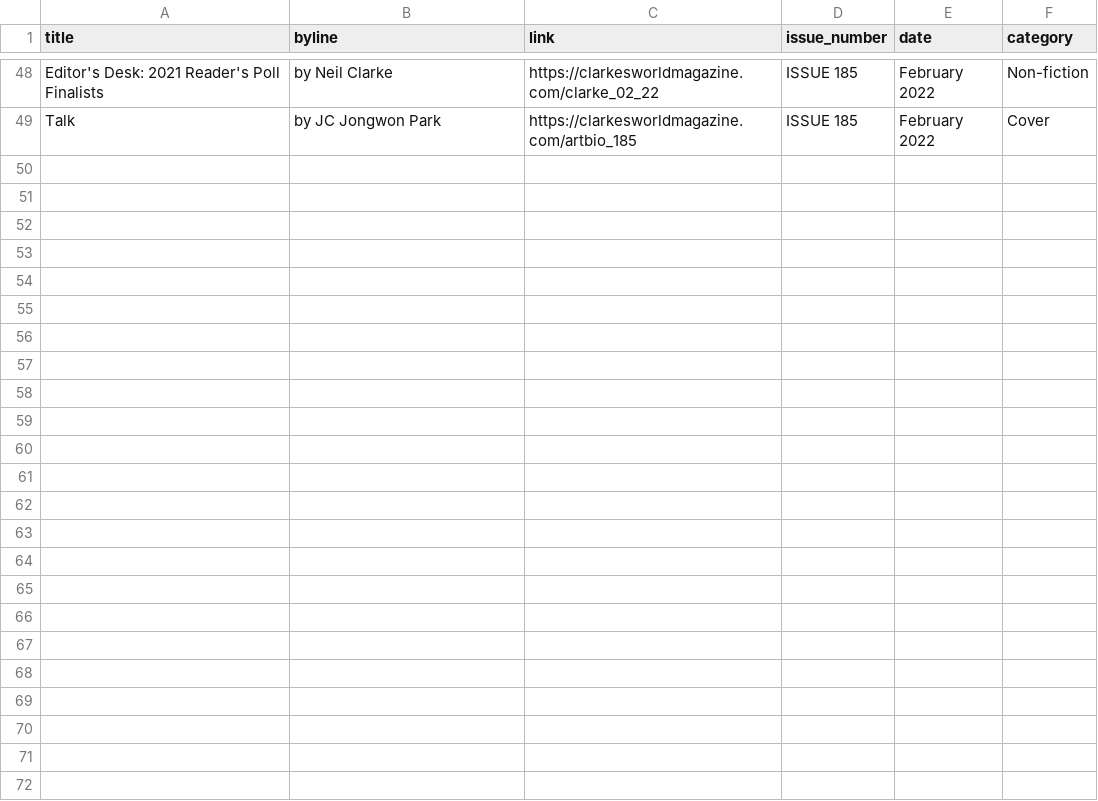
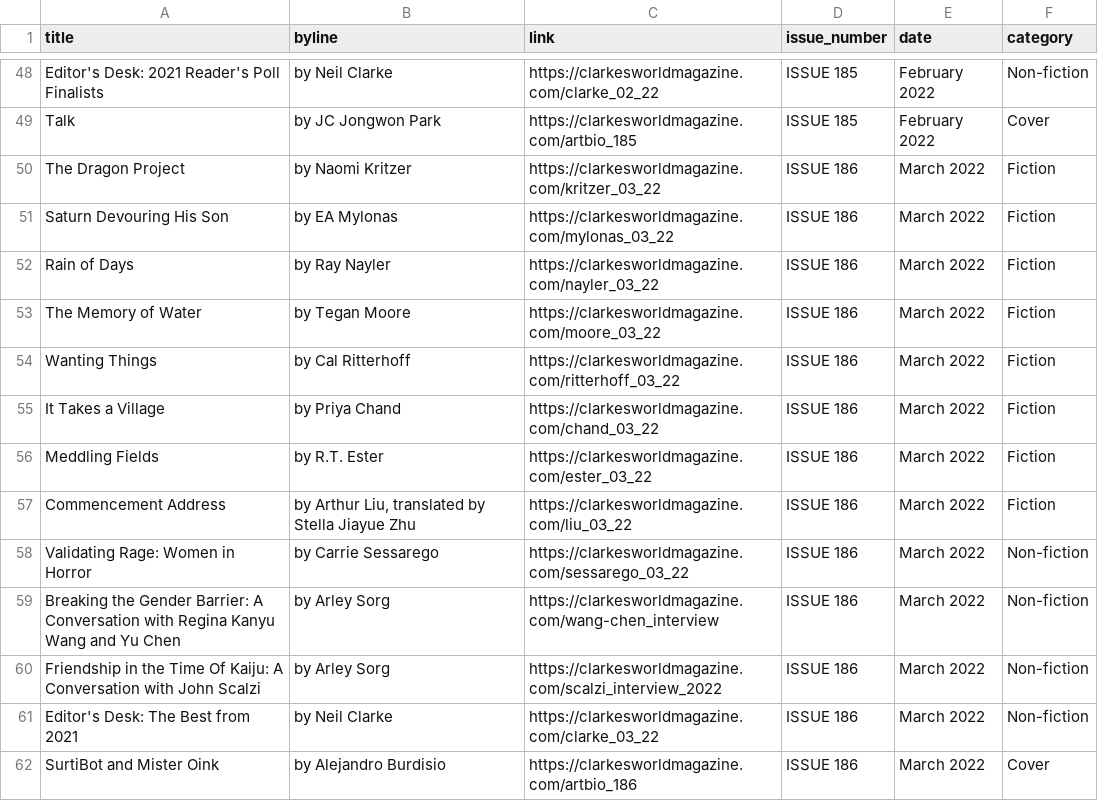
Before and after one commit to saveyak/automatic-scraper, a CSV file: clarkesworld.csv, drawn as a sheet; only a part is shown, gaps mark what is left out.

```diff
--- a/clarkesworld.csv
+++ b/clarkesworld.csv
@@ -49 +49,14 @@ Editor's Desk: 2021 Reader's Poll Finalists,by Neil Clarke,https://clarkesworldm
 Talk,by JC Jongwon Park,https://clarkesworldmagazine.com/artbio_185,ISSUE 185 , February 2022,Cover
+The Dragon Project,by Naomi Kritzer,https://clarkesworldmagazine.com/kritzer_03_22,ISSUE 186 , March 2022,Fiction
+Saturn Devouring His Son,by EA Mylonas,https://clarkesworldmagazine.com/mylonas_03_22,ISSUE 186 , March 2022,Fiction
+Rain of Days,by Ray Nayler,https://clarkesworldmagazine.com/nayler_03_22,ISSUE 186 , March 2022,Fiction
+The Memory of Water,by Tegan Moore,https://clarkesworldmagazine.com/moore_03_22,ISSUE 186 , March 2022,Fiction
+Wanting Things,by Cal Ritterhoff,https://clarkesworldmagazine.com/ritterhoff_03_22,ISSUE 186 , March 2022,Fiction
+It Takes a Village,by Priya Chand,https://clarkesworldmagazine.com/chand_03_22,ISSUE 186 , March 2022,Fiction
+Meddling Fields,by R.T. Ester,https://clarkesworldmagazine.com/ester_03_22,ISSUE 186 , March 2022,Fiction
+Commencement Address,"by Arthur Liu, translated by Stella Jiayue Zhu",https://clarkesworldmagazine.com/liu_03_22,ISSUE 186 , March 2022,Fiction
+Validating Rage: Women in Horror,by Carrie Sessarego,https://clarkesworldmagazine.com/sessarego_03_22,ISSUE 186 , March 2022,Non-fiction
+Breaking the Gender Barrier: A Conversation with Regina Kanyu Wang and Yu Chen,by Arley Sorg,https://clarkesworldmagazine.com/wang-chen_interview,ISSUE 186 , March 2022,Non-fiction
+Friendship in the Time Of Kaiju: A Conversation with John Scalzi,by Arley Sorg,https://clarkesworldmagazine.com/scalzi_interview_2022,ISSUE 186 , March 2022,Non-fiction
+Editor's Desk: The Best from 2021,by Neil Clarke,https://clarkesworldmagazine.com/clarke_03_22,ISSUE 186 , March 2022,Non-fiction
+SurtiBot and Mister Oink,by Alejandro Burdisio,https://clarkesworldmagazine.com/artbio_186,ISSUE 186 , March 2022,Cover
```
